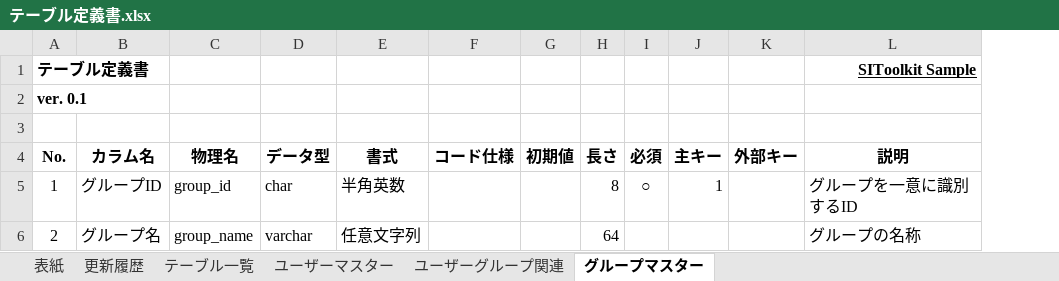
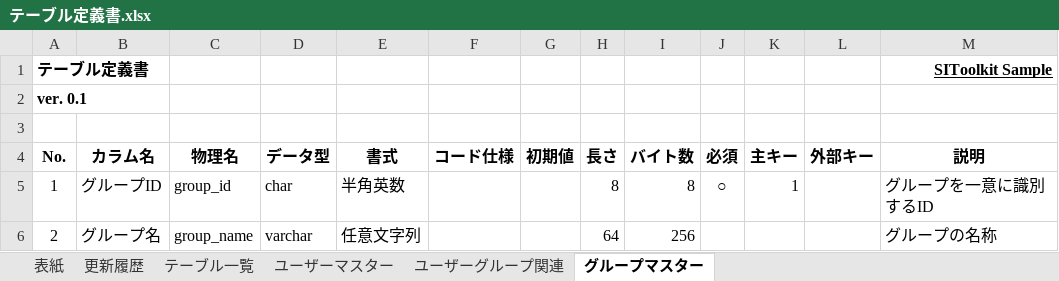
Before and after one commit to sitoolkit/sit-ad, an Excel workbook: src/main/resources/template/doc/sit_simple/テーブル定義書.xlsx, sheet グループマスター, drawn as a sheet; values as stored, in another font and other column widths than the file's, no borders; the diff names each change by its address in the sheet, - before the commit and + after, or states it on an @@ line.

```diff
--- a/src/main/resources/template/doc/sit_simple/テーブル定義書.xlsx (sheet グループマスター)
+++ b/src/main/resources/template/doc/sit_simple/テーブル定義書.xlsx (sheet グループマスター)
+column I (バイト数), rows 5-6: 8 | 256
```
Also changed, not shown: sheet ユーザーグループ関連, sheet ユーザーマスター, sheet 表紙, sheet 更新履歴, 7 other files.
